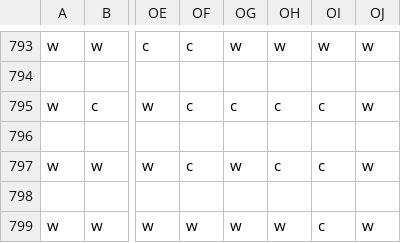
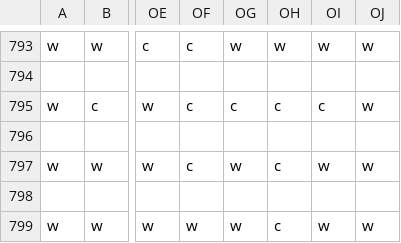
Before and after one commit to vanelozano7312/MazeSolver, a CSV file: static/mazes/maze_400x400.csv, drawn as a sheet; only a part is shown, gaps mark what is left out; the diff names each change by its address in the sheet, - before the commit and + after, or states it on an @@ line.

Commit message:
Revert "Merge branch 'main' of https://github.com/vanelozano7312/MazeSolver"
This reverts commit 02f37732ed6ccc5caef0cfb0452923e530489ecd, reversing
changes made to f7a6e85e229e2258dafb108fb3576e0513818347.

```diff
--- a/static/mazes/maze_400x400.csv
+++ b/static/mazes/maze_400x400.csv
-OI797: c
+OI797: w
-OH799: w
+OH799: c
-OI799: c
+OI799: w
```
Also changed, not shown: 4 other files.
